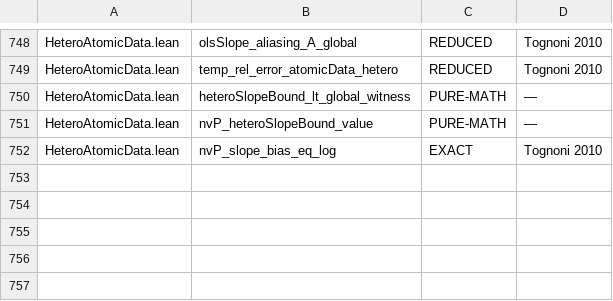
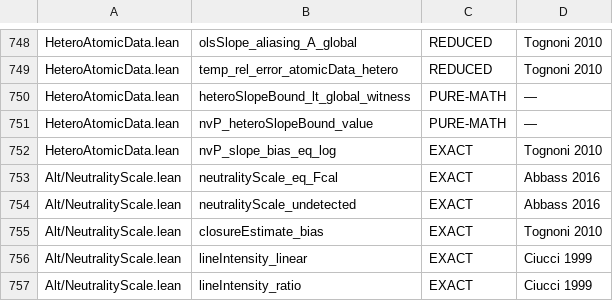
Before and after one commit to TheFermiSea/cflibs-formal, a TSV file: docs/scope-tags.tsv, drawn as a sheet; only a part is shown, gaps mark what is left out; the diff names each change by its address in the sheet, - before the commit and + after, or states it on an @@ line.

```diff
--- a/docs/scope-tags.tsv
+++ b/docs/scope-tags.tsv
+row 753: Alt/NeutralityScale.lean | neutralityScale_eq_Fcal | EXACT | Abbass 2016
+row 754: Alt/NeutralityScale.lean | neutralityScale_undetected | EXACT | Abbass 2016
+row 755: Alt/NeutralityScale.lean | closureEstimate_bias | EXACT | Tognoni 2010
+row 756: Alt/NeutralityScale.lean | lineIntensity_linear | EXACT | Ciucci 1999
+row 757: Alt/NeutralityScale.lean | lineIntensity_ratio | EXACT | Ciucci 1999
```
Also changed, not shown: 4 other files.
